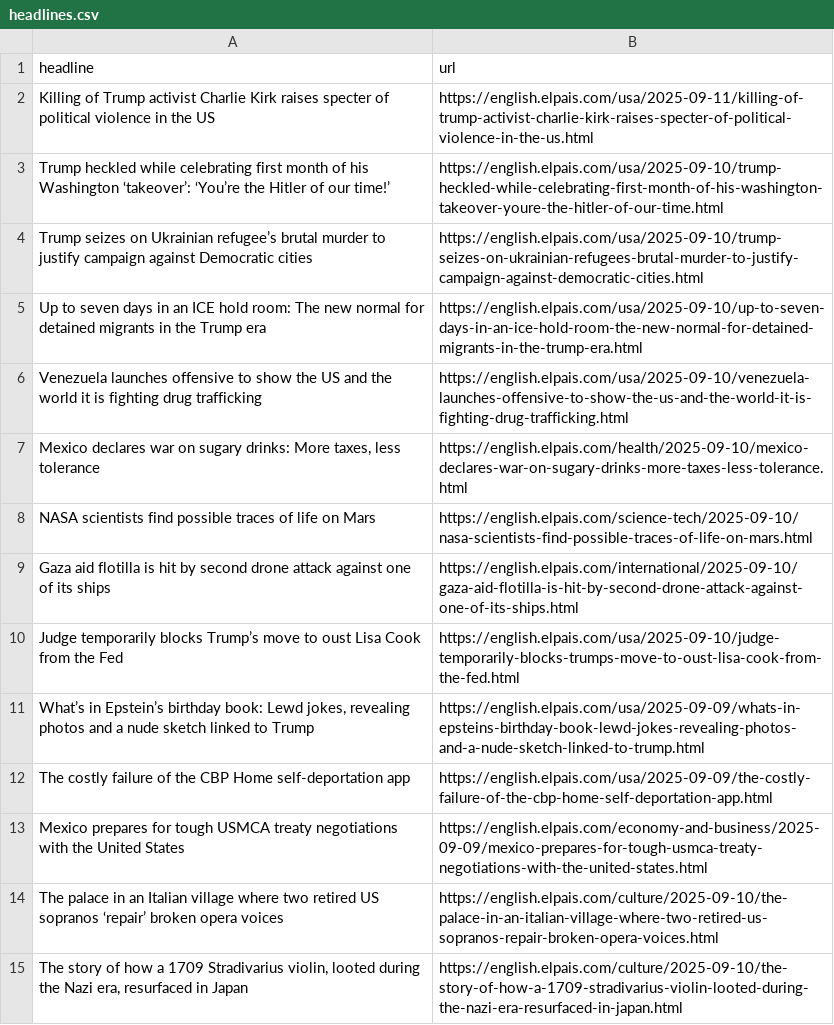
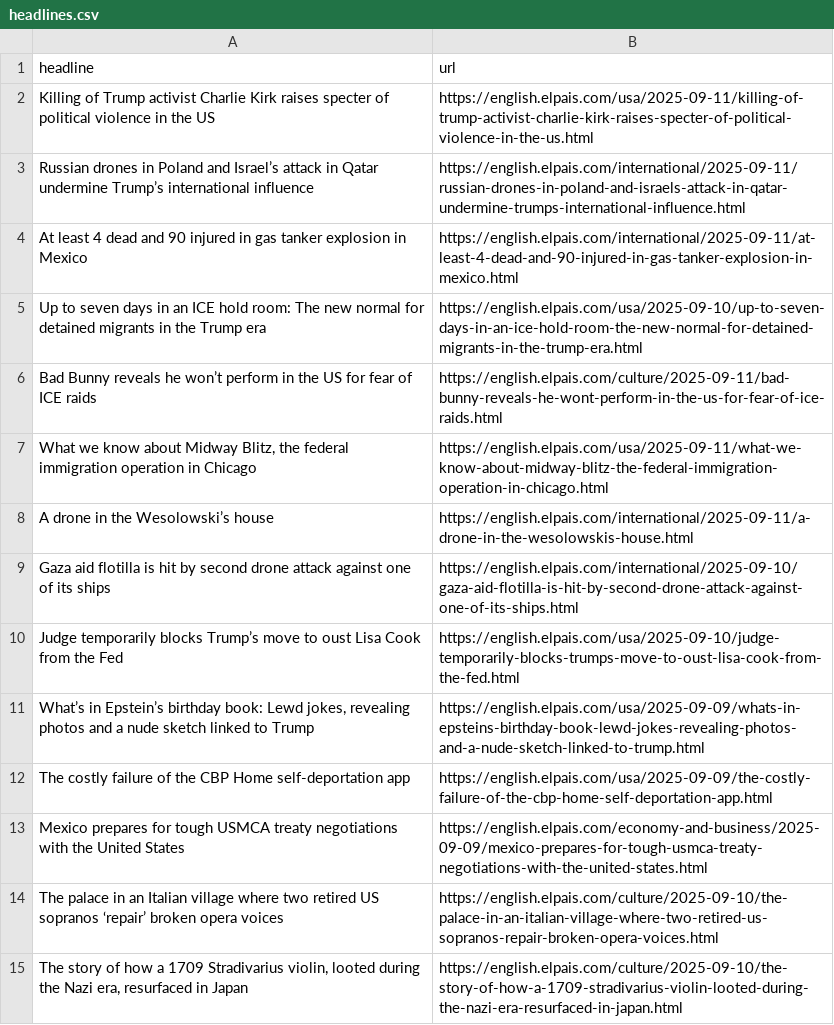
Before and after one commit to jam9501/el-pais-autoscraper, a CSV file: headlines.csv, drawn as a sheet; only a part is shown.

```diff
--- a/headlines.csv
+++ b/headlines.csv
@@ -2,8 +2,8 @@ headline,url
 Killing of Trump activist Charlie Kirk raises specter of political violence in the US,https://english.elpais.com/usa/2025-09-11/killing-of-trump-activist-charlie-kirk-raises-specter-of-political-violence-in-the-us.html
-Trump heckled while celebrating first month of his Washington ‘takeover’: ‘You’re the Hitler of our time!’ ,https://english.elpais.com/usa/2025-09-10/trump-heckled-while-celebrating-first-month-of-his-washington-takeover-youre-the-hitler-of-our-time.html
-Trump seizes on Ukrainian refugee’s brutal murder to justify campaign against Democratic cities,https://english.elpais.com/usa/2025-09-10/trump-seizes-on-ukrainian-refugees-brutal-murder-to-justify-campaign-against-democratic-cities.html
+Russian drones in Poland and Israel’s attack in Qatar undermine Trump’s international influence ,https://english.elpais.com/international/2025-09-11/russian-drones-in-poland-and-israels-attack-in-qatar-undermine-trumps-international-influence.html
+At least 4 dead and 90 injured in gas tanker explosion in Mexico ,https://english.elpais.com/international/2025-09-11/at-least-4-dead-and-90-injured-in-gas-tanker-explosion-in-mexico.html
 Up to seven days in an ICE hold room: The new normal for detained migrants in the Trump era,https://english.elpais.com/usa/2025-09-10/up-to-seven-days-in-an-ice-hold-room-the-new-normal-for-detained-migrants-in-the-trump-era.html
-Venezuela launches offensive to show the US and the world it is fighting drug trafficking,https://english.elpais.com/usa/2025-09-10/venezuela-launches-offensive-to-show-the-us-and-the-world-it-is-fighting-drug-trafficking.html
-"Mexico declares war on sugary drinks: More taxes, less tolerance",https://english.elpais.com/health/2025-09-10/mexico-declares-war-on-sugary-drinks-more-taxes-less-tolerance.html
-NASA scientists find possible traces of life on Mars,https://english.elpais.com/science-tech/2025-09-10/nasa-scientists-find-possible-traces-of-life-on-mars.html
+Bad Bunny reveals he won’t perform in the US for fear of ICE raids ,https://english.elpais.com/culture/2025-09-11/bad-bunny-reveals-he-wont-perform-in-the-us-for-fear-of-ice-raids.html
+"What we know about Midway Blitz, the federal immigration operation in Chicago",https://english.elpais.com/usa/2025-09-11/what-we-know-about-midway-blitz-the-federal-immigration-operation-in-chicago.html
+A drone in the Wesolowski’s house,https://english.elpais.com/international/2025-09-11/a-drone-in-the-wesolowskis-house.html
 Gaza aid flotilla is hit by second drone attack against one of its ships,https://english.elpais.com/international/2025-09-10/gaza-aid-flotilla-is-hit-by-second-drone-attack-against-one-of-its-ships.html
```
